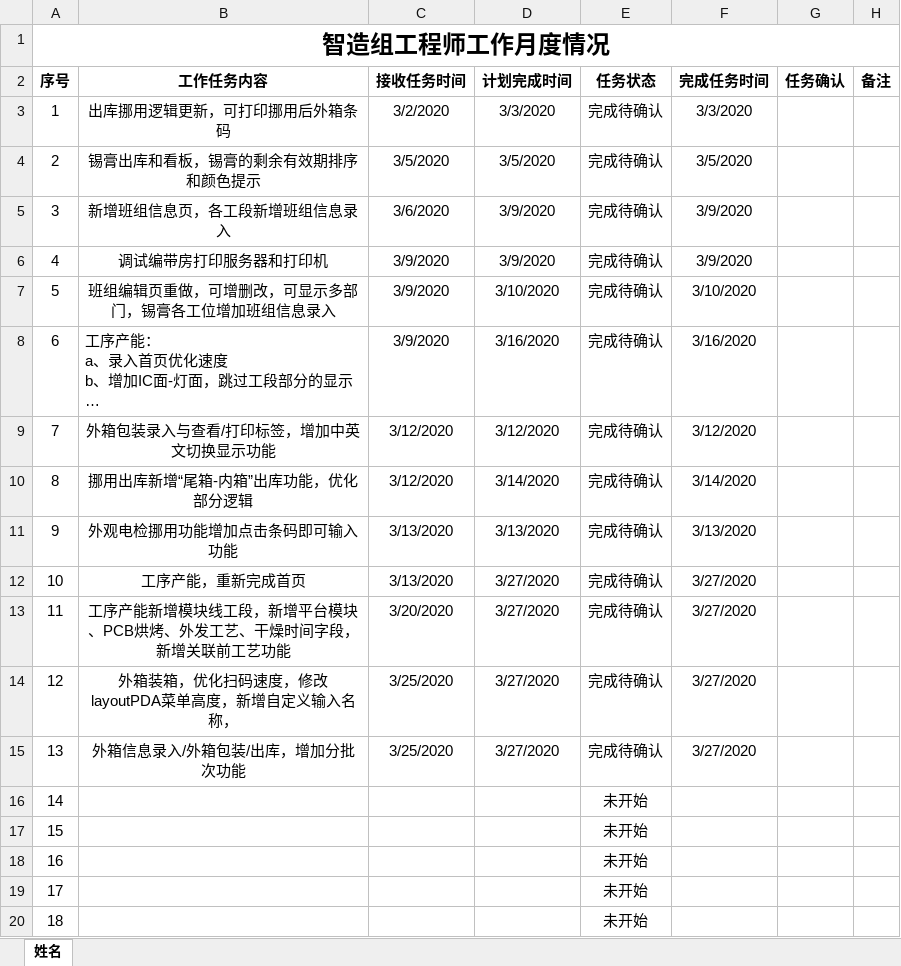
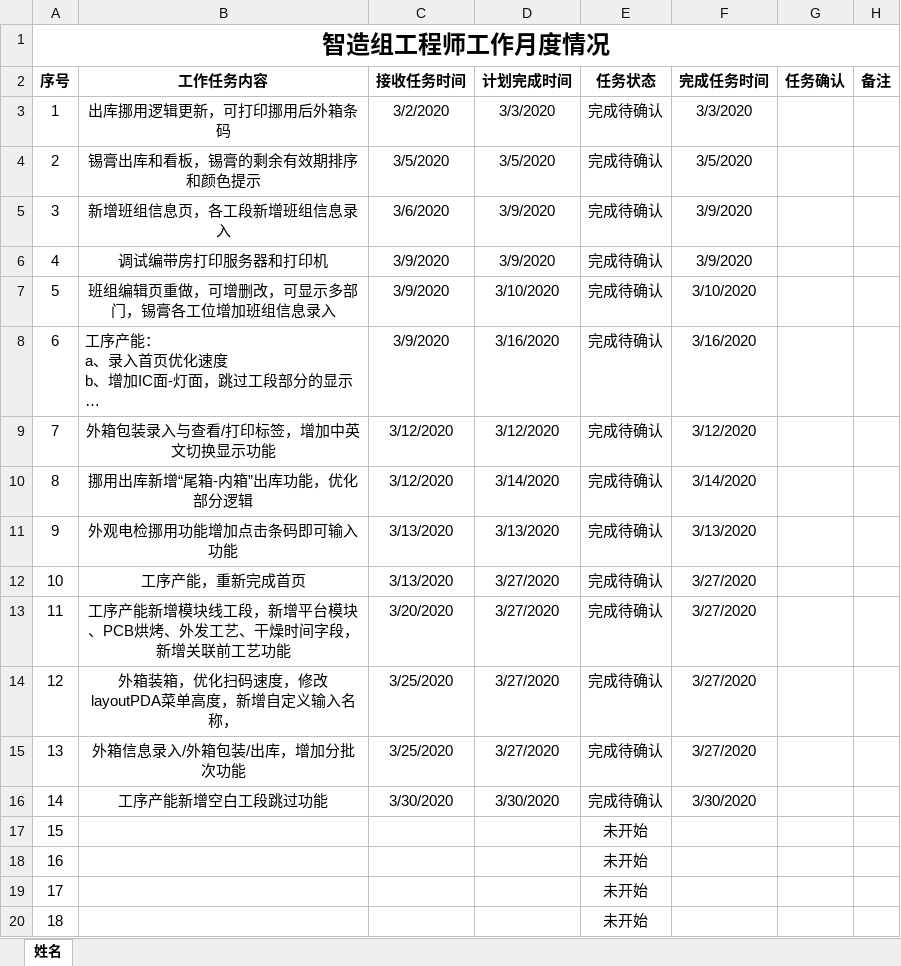
Before and after one commit to minibill11/DongLiBoy, an Excel workbook: 细节优化-190520不再更新/工作清单/智造组各工程师月度工作情况(2020-3郑振彪).xlsx, sheet 姓名, drawn as a sheet; long unchanged cells end in …; values as stored, in another font and other column widths than the file's, no borders; conditional formats not drawn; the diff names each change by its address in the sheet, - before the commit and + after, or states it on an @@ line.

```diff
--- a/细节优化-190520不再更新/工作清单/智造组各工程师月度工作情况(2020-3郑振彪).xlsx (sheet 姓名)
+++ b/细节优化-190520不再更新/工作清单/智造组各工程师月度工作情况(2020-3郑振彪).xlsx (sheet 姓名)
-B16 (工作任务内容): (empty)
+B16 (工作任务内容): 工序产能新增空白工段跳过功能
-C16 (接收任务时间): (empty)
+C16 (接收任务时间): 3/30/2020
-D16 (计划完成时间): (empty)
+D16 (计划完成时间): 3/30/2020
-E16 (任务状态): 未开始
+E16 (任务状态): 完成待确认
-F16 (完成任务时间): (empty)
+F16 (完成任务时间): 3/30/2020
```
Also changed, not shown: 13 other files.
